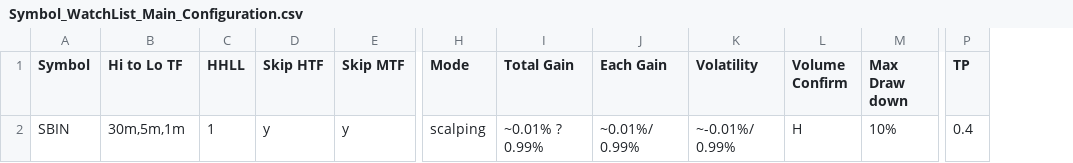
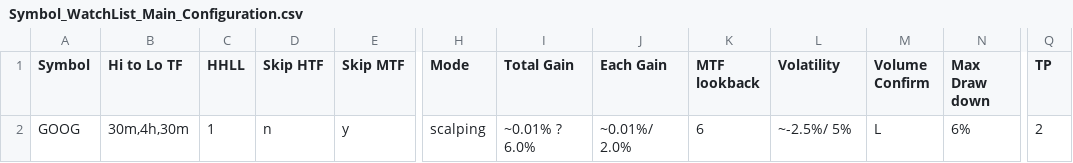
Before and after one commit to vetri-natarajan/2025_08_07_novita_ibkr_us_bot_V2, a CSV file: _inputs/Symbol_WatchList_Main_Configuration.csv, drawn as a sheet; only a part is shown, gaps mark what is left out; addresses are those after the commit; the diff names each change by its address in the sheet, - before the commit and + after, or states it on an @@ line.

```diff
--- a/_inputs/Symbol_WatchList_Main_Configuration.csv
+++ b/_inputs/Symbol_WatchList_Main_Configuration.csv
+column K (MTF lookback), row 2: 6
-A2 (Symbol): SBIN
+A2 (Symbol): GOOG
-B2 (Hi to Lo TF): 30m,5m,1m
+B2 (Hi to Lo TF): 30m,4h,30m
-D2 (Skip HTF): y
+D2 (Skip HTF): n
-I2 (Total Gain): ~0.01% ? 0.99%
+I2 (Total Gain): ~0.01% ? 6.0%
-J2 (Each Gain): ~0.01%/ 0.99%
+J2 (Each Gain): ~0.01%/ 2.0%
-L2 (Volatility): ~-0.01%/ 0.99%
+L2 (Volatility): ~-2.5%/ 5%
-M2 (Volume Confirm): H
+M2 (Volume Confirm): L
-N2 (Max Draw down): 10%
+N2 (Max Draw down): 6%
-Q2 (TP): 0.4
+Q2 (TP): 2
```
Also changed, not shown: 12 other files.
